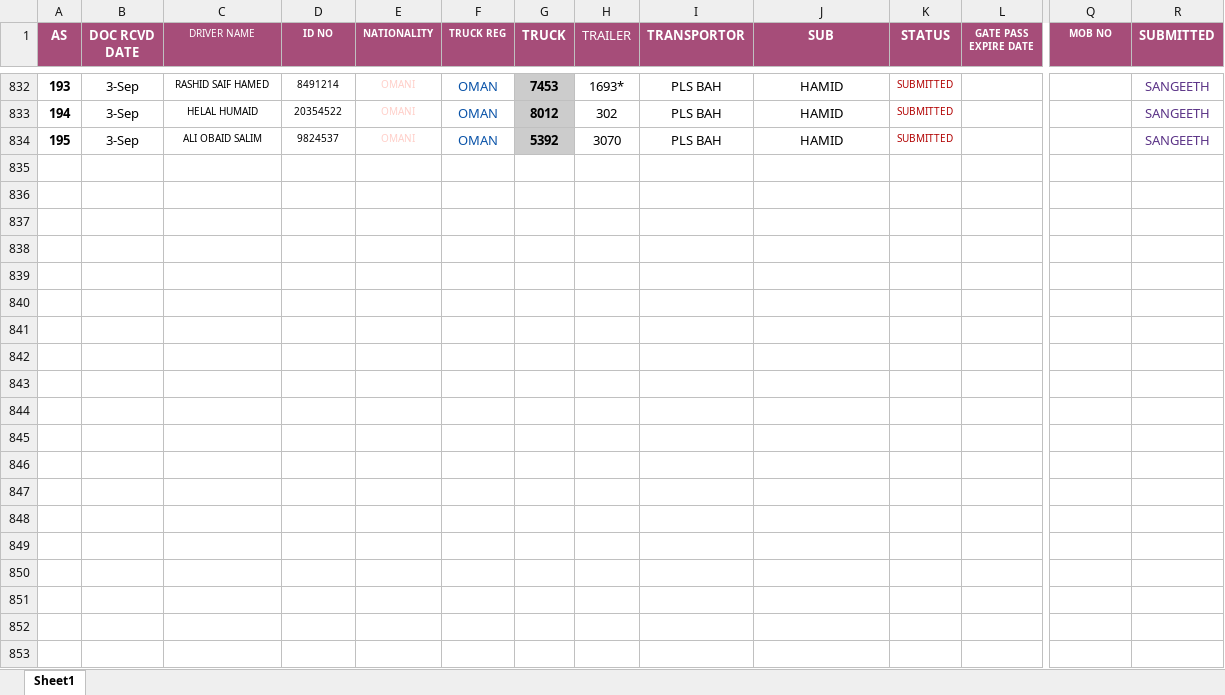
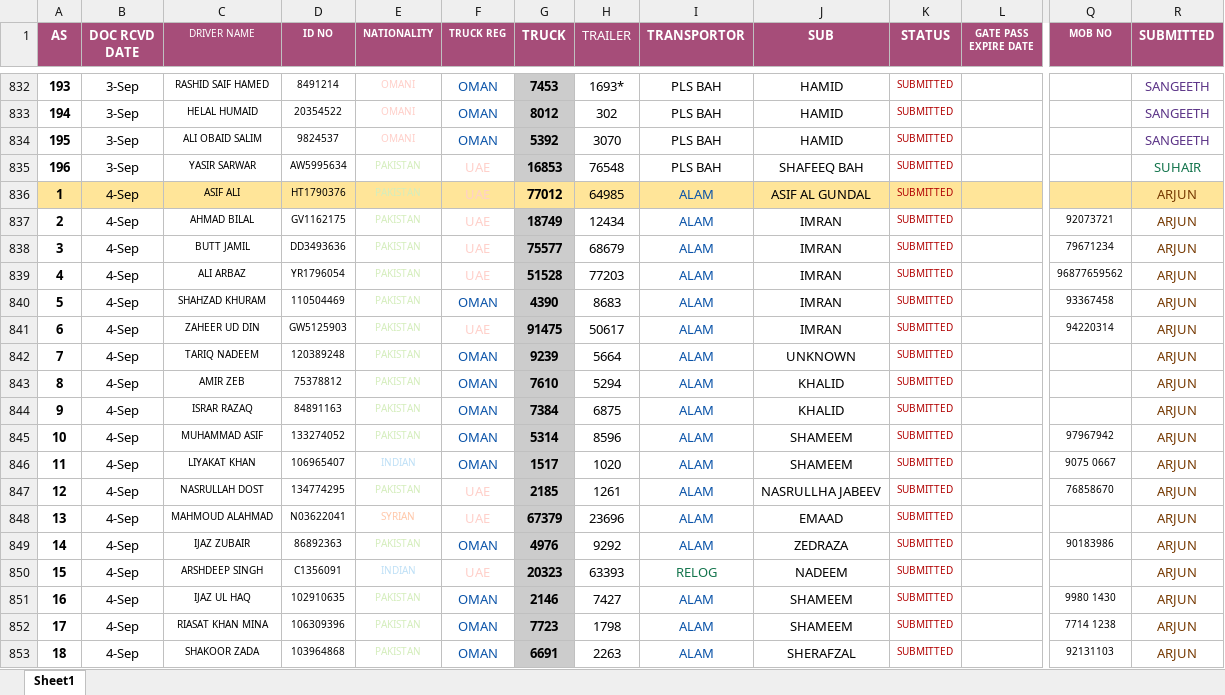
Before and after one commit to connectharundas/global-pacific-truck-search, an Excel workbook: data/sampledata.xlsx, sheet Sheet1, drawn as a sheet; only a part is shown, gaps mark what is left out; values as stored, in another font and other column widths than the file's, no borders; rows hold the shown columns only; the diff covers the shown part only; the diff names each change by its address in the sheet, - before the commit and + after, or states it on an @@ line.

Commit message:
sena 1am

```diff
--- a/data/sampledata.xlsx (sheet Sheet1)
+++ b/data/sampledata.xlsx (sheet Sheet1)
+row 835: 196 | 3-Sep | YASIR SARWAR | AW5995634 | PAKISTAN | UAE | 16853 | 76548 | PLS BAH | SHAFEEQ BAH | SUBMITTED |  |  | SUHAIR
+row 836: 1 | 4-Sep | ASIF ALI | HT1790376 | PAKISTAN | UAE | 77012 | 64985 | ALAM | ASIF AL GUNDAL | SUBMITTED |  |  | ARJUN
+row 837: 2 | 4-Sep | AHMAD BILAL | GV1162175 | PAKISTAN | UAE | 18749 | 12434 | ALAM | IMRAN | SUBMITTED |  | 92073721 | ARJUN
+row 838: 3 | 4-Sep | BUTT JAMIL | DD3493636 | PAKISTAN | UAE | 75577 | 68679 | ALAM | IMRAN | SUBMITTED |  | 79671234 | ARJUN
+row 839: 4 | 4-Sep | ALI ARBAZ | YR1796054 | PAKISTAN | UAE | 51528 | 77203 | ALAM | IMRAN | SUBMITTED |  | 96877659562 | ARJUN
+row 840: 5 | 4-Sep | SHAHZAD KHURAM | 110504469 | PAKISTAN | OMAN | 4390 | 8683 | ALAM | IMRAN | SUBMITTED |  | 93367458 | ARJUN
+row 841: 6 | 4-Sep | ZAHEER UD DIN | GW5125903 | PAKISTAN | UAE | 91475 | 50617 | ALAM | IMRAN | SUBMITTED |  | 94220314 | ARJUN
+row 842: 7 | 4-Sep | TARIQ NADEEM | 120389248 | PAKISTAN | OMAN | 9239 | 5664 | ALAM | UNKNOWN | SUBMITTED |  |  | ARJUN
+row 843: 8 | 4-Sep | AMIR ZEB | 75378812 | PAKISTAN | OMAN | 7610 | 5294 | ALAM | KHALID | SUBMITTED |  |  | ARJUN
+row 844: 9 | 4-Sep | ISRAR RAZAQ | 84891163 | PAKISTAN | OMAN | 7384 | 6875 | ALAM | KHALID | SUBMITTED |  |  | ARJUN
+row 845: 10 | 4-Sep | MUHAMMAD ASIF | 133274052 | PAKISTAN | OMAN | 5314 | 8596 | ALAM | SHAMEEM | SUBMITTED |  | 97967942 | ARJUN
+row 846: 11 | 4-Sep | LIYAKAT KHAN | 106965407 | INDIAN | OMAN | 1517 | 1020 | ALAM | SHAMEEM | SUBMITTED |  | 9075 0667 | ARJUN
+row 847: 12 | 4-Sep | NASRULLAH DOST | 134774295 | PAKISTAN | UAE | 2185 | 1261 | ALAM | NASRULLHA JABEEV | SUBMITTED |  | 76858670 | ARJUN
+row 848: 13 | 4-Sep | MAHMOUD ALAHMAD | N03622041 | SYRIAN | UAE | 67379 | 23696 | ALAM | EMAAD | SUBMITTED |  |  | ARJUN
+row 849: 14 | 4-Sep | IJAZ ZUBAIR | 86892363 | PAKISTAN | OMAN | 4976 | 9292 | ALAM | ZEDRAZA | SUBMITTED |  | 90183986 | ARJUN
+row 850: 15 | 4-Sep | ARSHDEEP SINGH | C1356091 | INDIAN | UAE | 20323 | 63393 | RELOG | NADEEM | SUBMITTED |  |  | ARJUN
+row 851: 16 | 4-Sep | IJAZ UL HAQ | 102910635 | PAKISTAN | OMAN | 2146 | 7427 | ALAM | SHAMEEM | SUBMITTED |  | 9980 1430 | ARJUN
+row 852: 17 | 4-Sep | RIASAT KHAN MINA | 106309396 | PAKISTAN | OMAN | 7723 | 1798 | ALAM | SHAMEEM | SUBMITTED |  | 7714 1238 | ARJUN
+row 853: 18 | 4-Sep | SHAKOOR ZADA | 103964868 | PAKISTAN | OMAN | 6691 | 2263 | ALAM | SHERAFZAL | SUBMITTED |  | 92131103 | ARJUN
```
Also changed, not shown: 37 added rows, 4 edited cells and cell formats elsewhere in this sheet.
